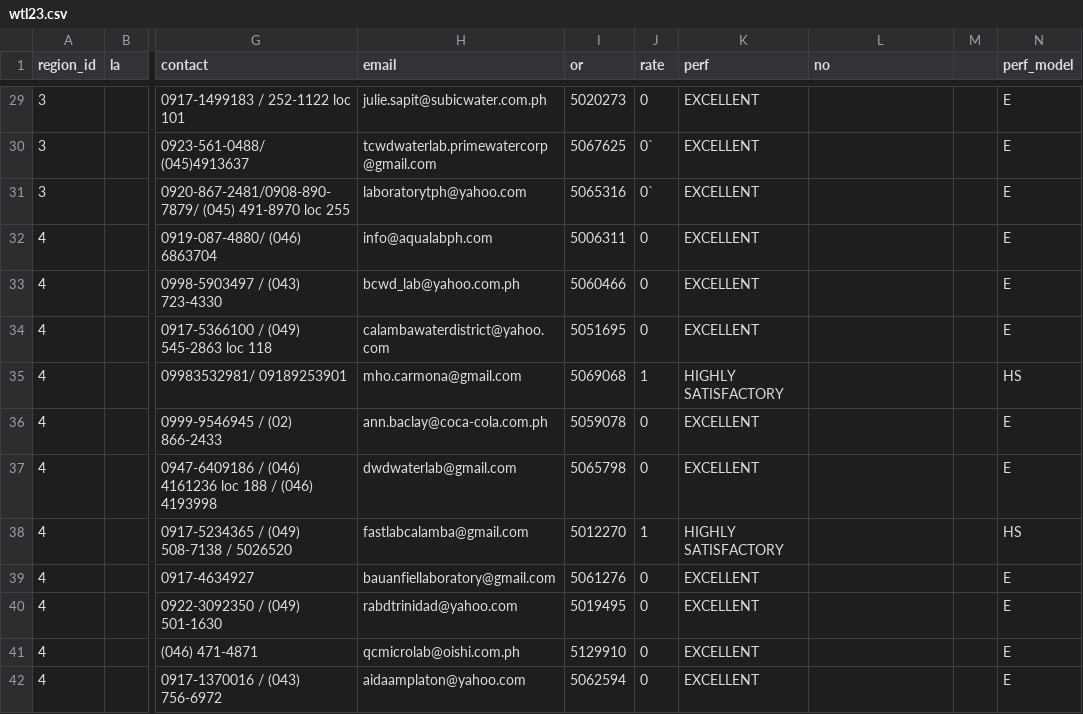
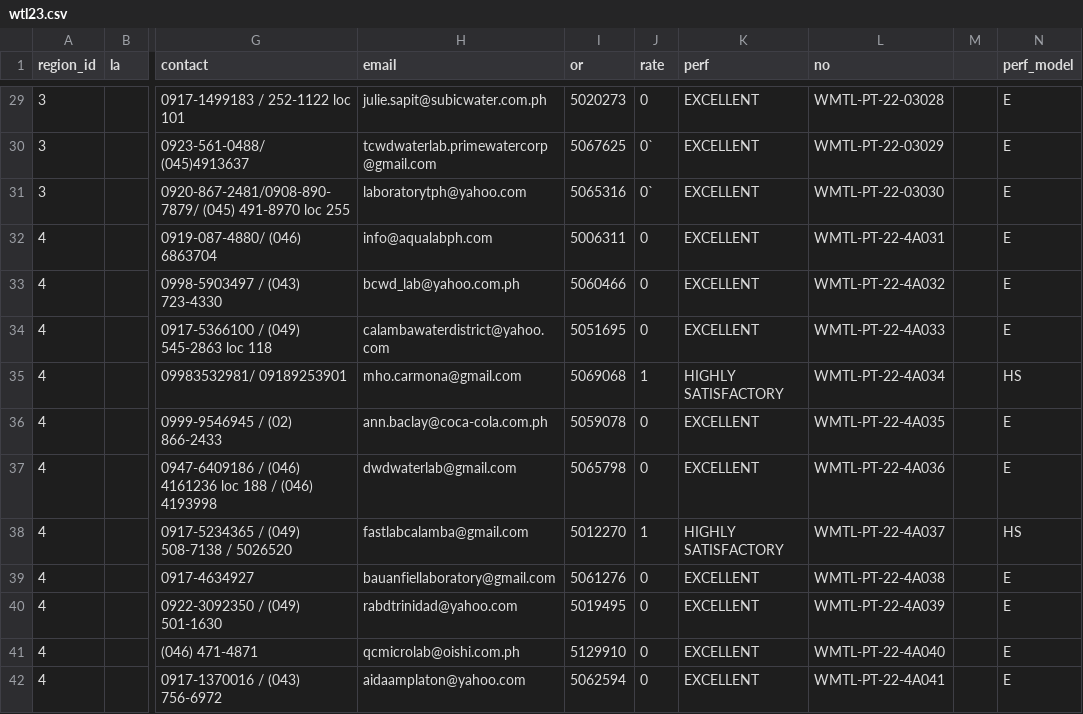
Before and after one commit to llreyes589/nrl, a CSV file: database/seeders/wtl23.csv, drawn as a sheet; only a part is shown, gaps mark what is left out; the diff covers the shown part only; the diff names each change by its address in the sheet, - before the commit and + after, or states it on an @@ line.

```diff
--- a/database/seeders/wtl23.csv
+++ b/database/seeders/wtl23.csv
-L29 (no): (empty)
+L29 (no): WMTL-PT-22-03028
-L30 (no): (empty)
+L30 (no): WMTL-PT-22-03029
-L31 (no): (empty)
+L31 (no): WMTL-PT-22-03030
-L32 (no): (empty)
+L32 (no): WMTL-PT-22-4A031
-L33 (no): (empty)
+L33 (no): WMTL-PT-22-4A032
-L34 (no): (empty)
+L34 (no): WMTL-PT-22-4A033
-L35 (no): (empty)
+L35 (no): WMTL-PT-22-4A034
-L36 (no): (empty)
+L36 (no): WMTL-PT-22-4A035
-L37 (no): (empty)
+L37 (no): WMTL-PT-22-4A036
-L38 (no): (empty)
+L38 (no): WMTL-PT-22-4A037
-L39 (no): (empty)
+L39 (no): WMTL-PT-22-4A038
-L40 (no): (empty)
+L40 (no): WMTL-PT-22-4A039
-L41 (no): (empty)
+L41 (no): WMTL-PT-22-4A040
-L42 (no): (empty)
+L42 (no): WMTL-PT-22-4A041
```
Also changed, not shown: 143 edited cells elsewhere in this file, 2 other files.
